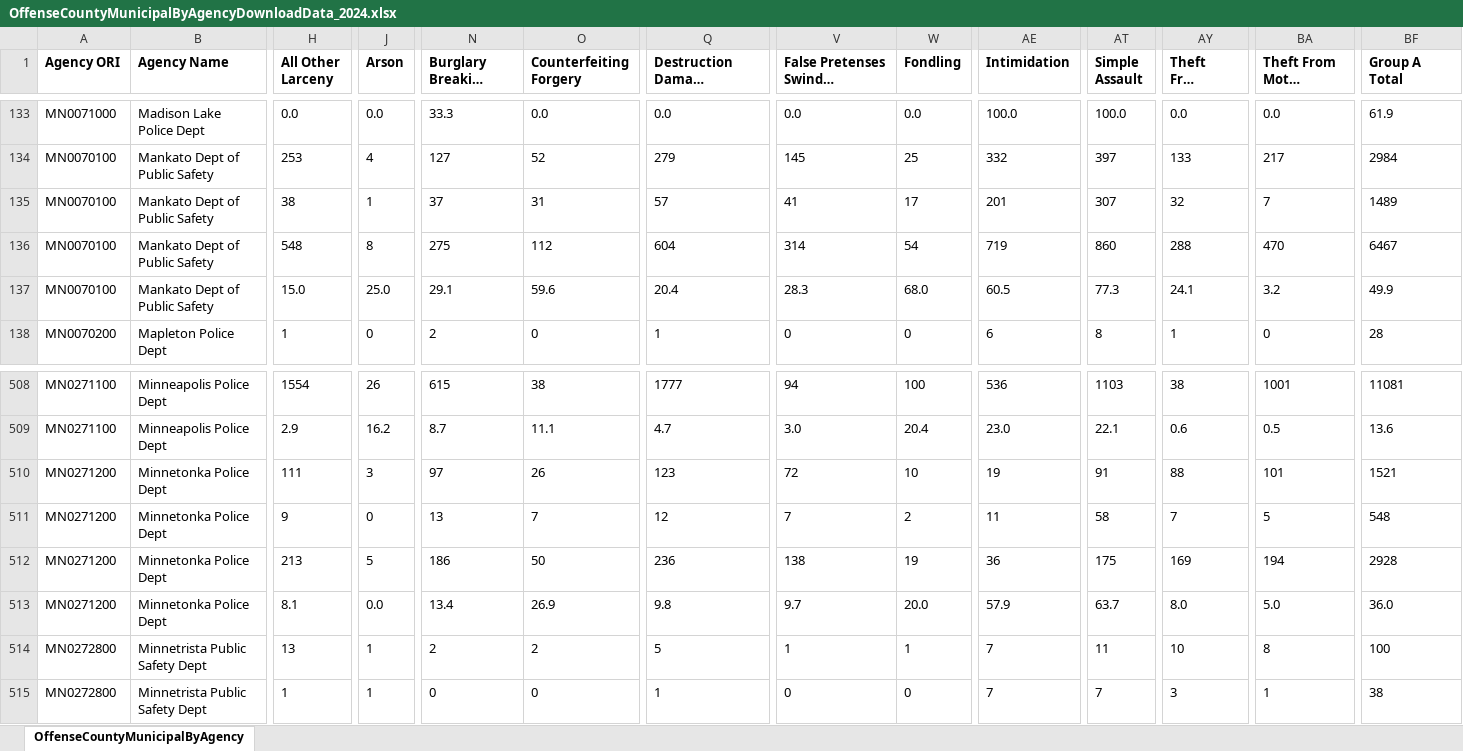
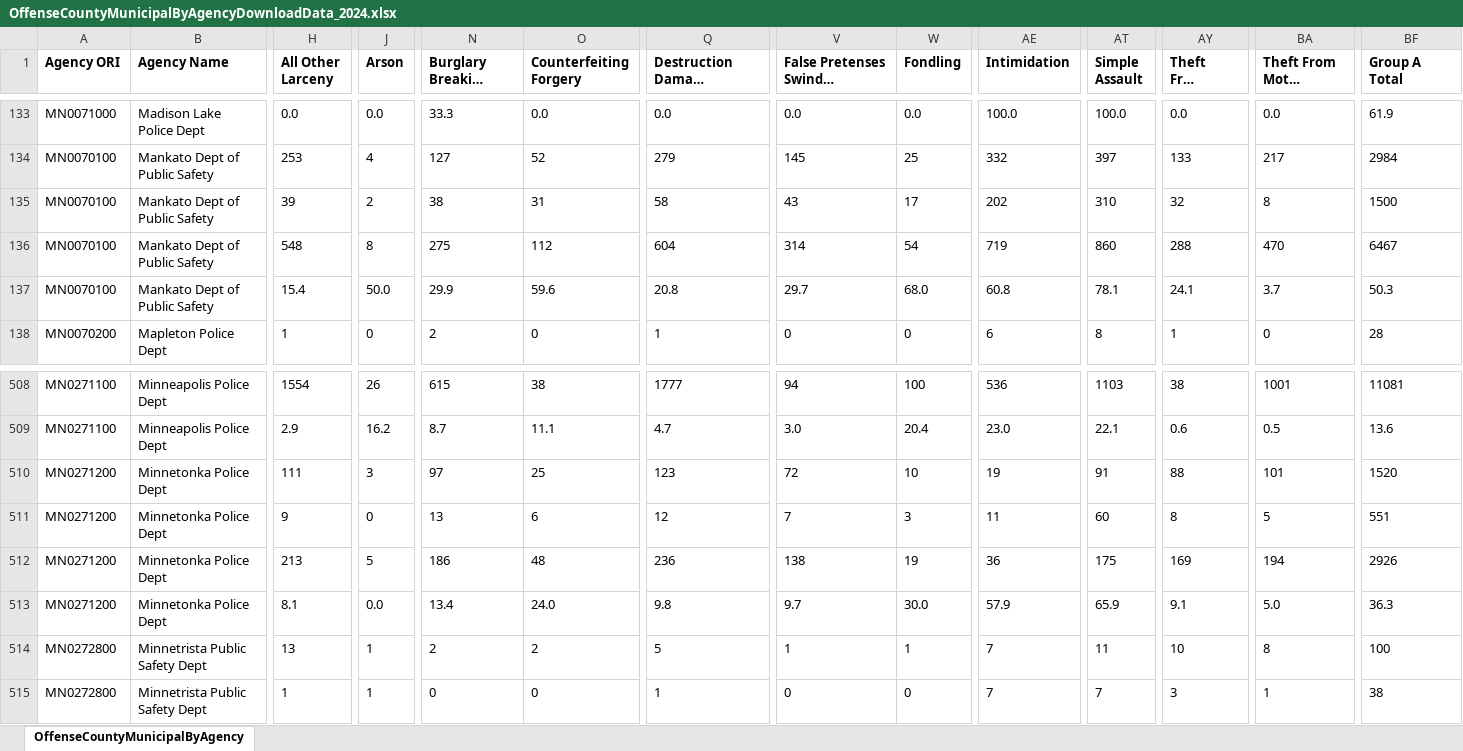
Before and after one commit to striblab/crimedash, an Excel workbook: store/nibrs/OffenseCountyMunicipalByAgencyDownloadData_2024.xlsx, sheet OffenseCountyMunicipalByAgency, drawn as a sheet; only a part is shown, gaps mark what is left out; long unchanged cells end in …; values as stored, in another font and other column widths than the file's, no borders; the diff covers the shown part only; the diff names each change by its address in the sheet, - before the commit and + after, or states it on an @@ line.

```diff
--- a/store/nibrs/OffenseCountyMunicipalByAgencyDownloadData_2024.xlsx (sheet OffenseCountyMunicipalByAgency)
+++ b/store/nibrs/OffenseCountyMunicipalByAgencyDownloadData_2024.xlsx (sheet OffenseCountyMunicipalByAgency)
-H135 (All Other Larceny): 38
+H135 (All Other Larceny): 39
-J135 (Arson): 1
+J135 (Arson): 2
-N135 (Burglary Breaking Entering): 37
+N135 (Burglary Breaking Entering): 38
-Q135: 57
+Q135: 58
-V135: 41
+V135: 43
-AE135 (Intimidation): 201
+AE135 (Intimidation): 202
-AT135 (Simple Assault): 307
+AT135 (Simple Assault): 310
-BA135 (Theft From Motor Vehicle): 7
+BA135 (Theft From Motor Vehicle): 8
-BF135 (Group A Total): 1489
+BF135 (Group A Total): 1500
-H137 (All Other Larceny): 15.0
+H137 (All Other Larceny): 15.4
-J137 (Arson): 25.0
+J137 (Arson): 50.0
-N137 (Burglary Breaking Entering): 29.1
+N137 (Burglary Breaking Entering): 29.9
-Q137: 20.4
+Q137: 20.8
-V137: 28.3
+V137: 29.7
-AE137 (Intimidation): 60.5
+AE137 (Intimidation): 60.8
-AT137 (Simple Assault): 77.3
+AT137 (Simple Assault): 78.1
-BA137 (Theft From Motor Vehicle): 3.2
+BA137 (Theft From Motor Vehicle): 3.7
-BF137 (Group A Total): 49.9
+BF137 (Group A Total): 50.3
-O510 (Counterfeiting Forgery): 26
+O510 (Counterfeiting Forgery): 25
-BF510 (Group A Total): 1521
+BF510 (Group A Total): 1520
-O511 (Counterfeiting Forgery): 7
+O511 (Counterfeiting Forgery): 6
-W511 (Fondling): 2
+W511 (Fondling): 3
-AT511 (Simple Assault): 58
+AT511 (Simple Assault): 60
-AY511 (Theft From Building): 7
+AY511 (Theft From Building): 8
-BF511 (Group A Total): 548
+BF511 (Group A Total): 551
-O512 (Counterfeiting Forgery): 50
+O512 (Counterfeiting Forgery): 48
-BF512 (Group A Total): 2928
+BF512 (Group A Total): 2926
-O513 (Counterfeiting Forgery): 26.9
+O513 (Counterfeiting Forgery): 24.0
-W513 (Fondling): 20.0
+W513 (Fondling): 30.0
-AT513 (Simple Assault): 63.7
+AT513 (Simple Assault): 65.9
-AY513 (Theft From Building): 8.0
+AY513 (Theft From Building): 9.1
-BF513 (Group A Total): 36.0
+BF513 (Group A Total): 36.3
```
Also changed, not shown: 31 edited cells elsewhere in this sheet, store/nibrs/OffenseCountyMunicipalByAgencyDownloadData_2021.xlsx, store/nibrs/OffenseCountyMunicipalByAgencyDownloadData_2022.xlsx, 19 other files.
